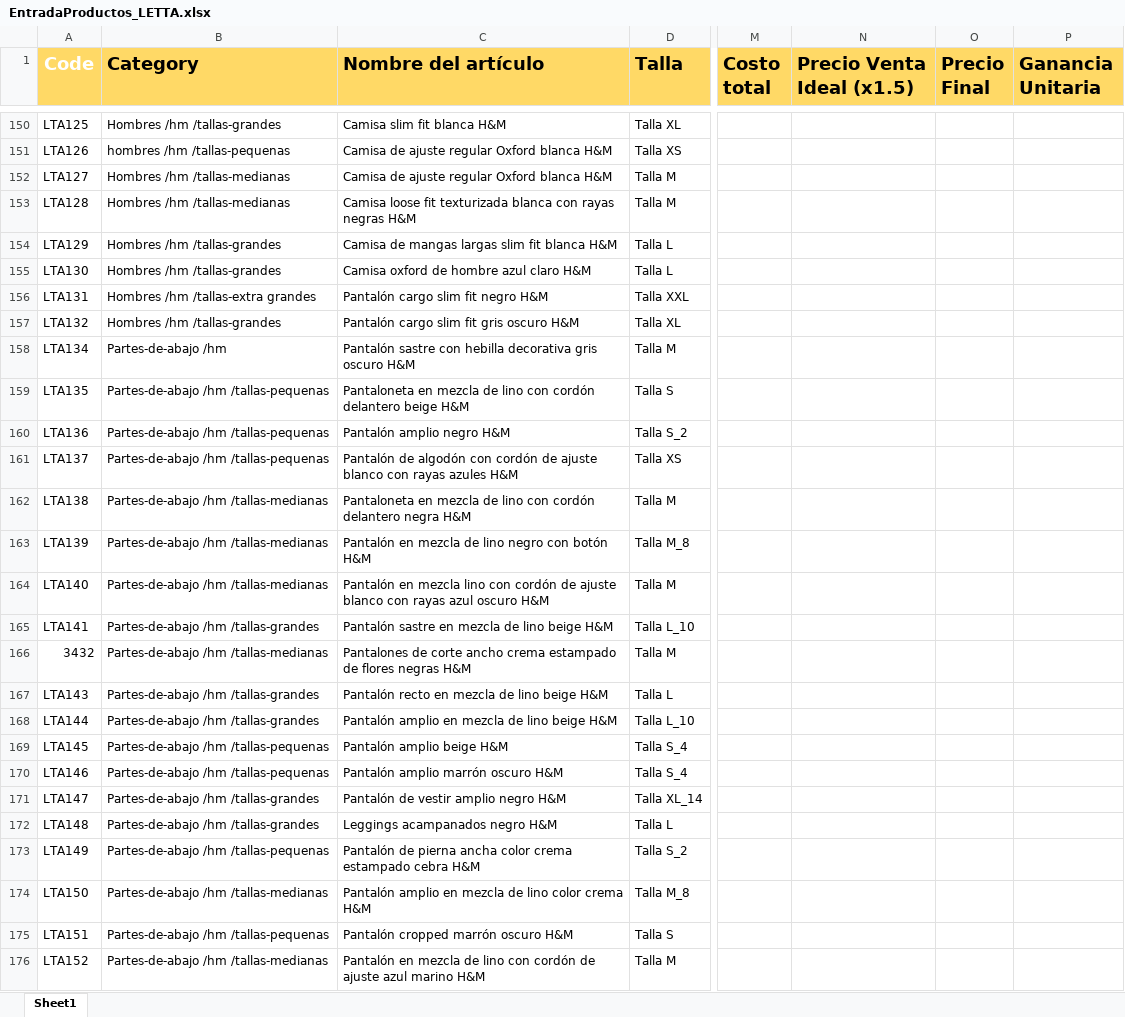
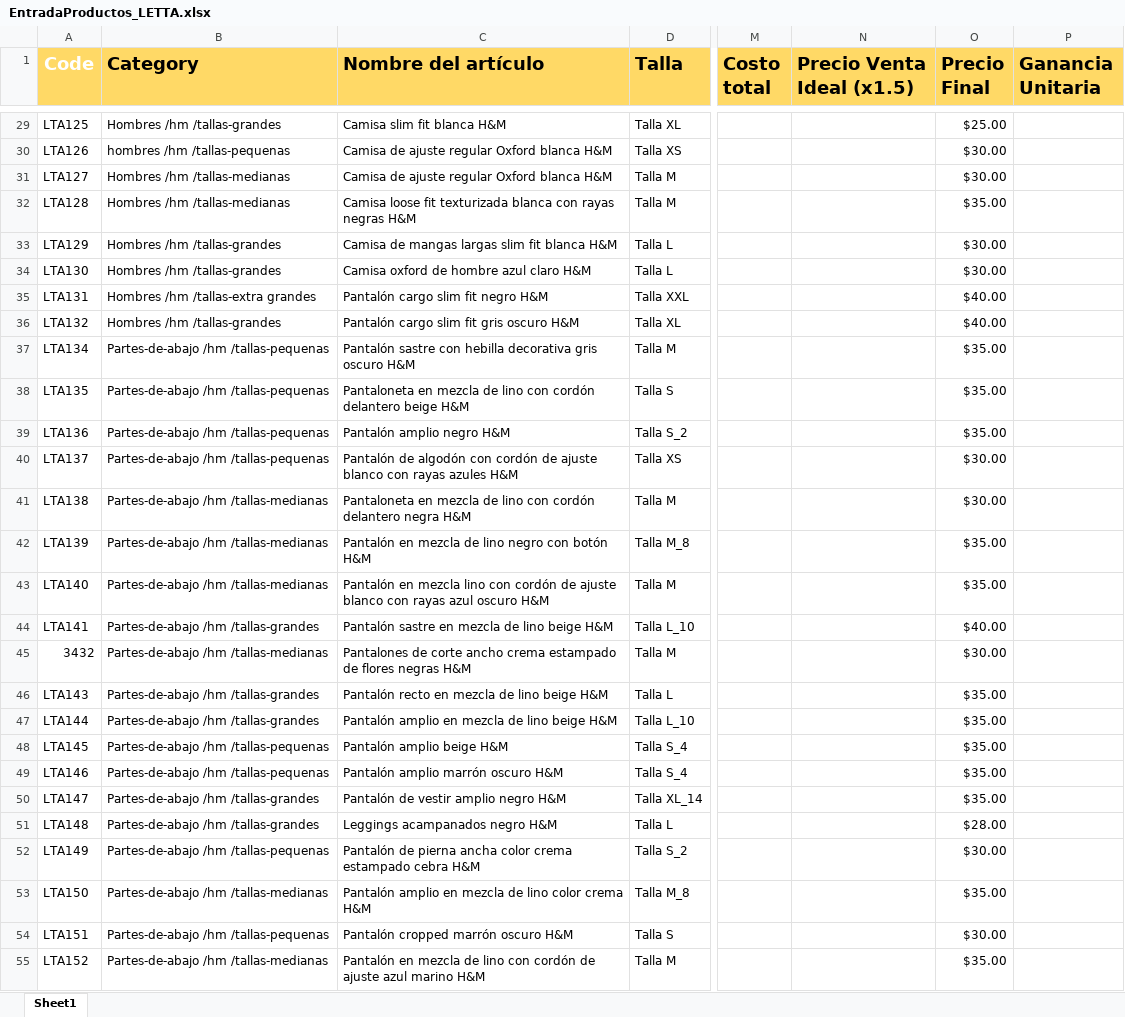
Before and after one commit to uberboutique/ss, an Excel workbook: EntradaProductos_LETTA.xlsx, sheet Sheet1, drawn as a sheet; only a part is shown, gaps mark what is left out; values as stored, in another font and other column widths than the file's, no borders; conditional formats not drawn; addresses are those after the commit; the diff covers the shown part only; the diff names each change by its address in the sheet, - before the commit and + after, or states it on an @@ line.

```diff
--- a/EntradaProductos_LETTA.xlsx (sheet Sheet1)
+++ b/EntradaProductos_LETTA.xlsx (sheet Sheet1)
-O29 (Precio Final): (empty)
+O29 (Precio Final): $25.00
-O30:O31 (Precio Final): (empty)
+O30:O31 (Precio Final): $30.00
-O32 (Precio Final): (empty)
+O32 (Precio Final): $35.00
-O33:O34 (Precio Final): (empty)
+O33:O34 (Precio Final): $30.00
-O35:O36 (Precio Final): (empty)
+O35:O36 (Precio Final): $40.00
-B37 (Category): Partes-de-abajo /hm
+B37 (Category): Partes-de-abajo /hm /tallas-pequenas
-O37:O39 (Precio Final): (empty)
+O37:O39 (Precio Final): $35.00
-O40:O41 (Precio Final): (empty)
+O40:O41 (Precio Final): $30.00
-O42:O43 (Precio Final): (empty)
+O42:O43 (Precio Final): $35.00
-O44 (Precio Final): (empty)
+O44 (Precio Final): $40.00
-O45 (Precio Final): (empty)
+O45 (Precio Final): $30.00
-O46:O50 (Precio Final): (empty)
+O46:O50 (Precio Final): $35.00
-O51 (Precio Final): (empty)
+O51 (Precio Final): $28.00
-O52 (Precio Final): (empty)
+O52 (Precio Final): $30.00
-O53 (Precio Final): (empty)
+O53 (Precio Final): $35.00
-O54 (Precio Final): (empty)
+O54 (Precio Final): $30.00
-O55 (Precio Final): (empty)
+O55 (Precio Final): $35.00
```
Also changed, not shown: 125 removed rows and 38 edited cells elsewhere in this sheet, 1 other file.
